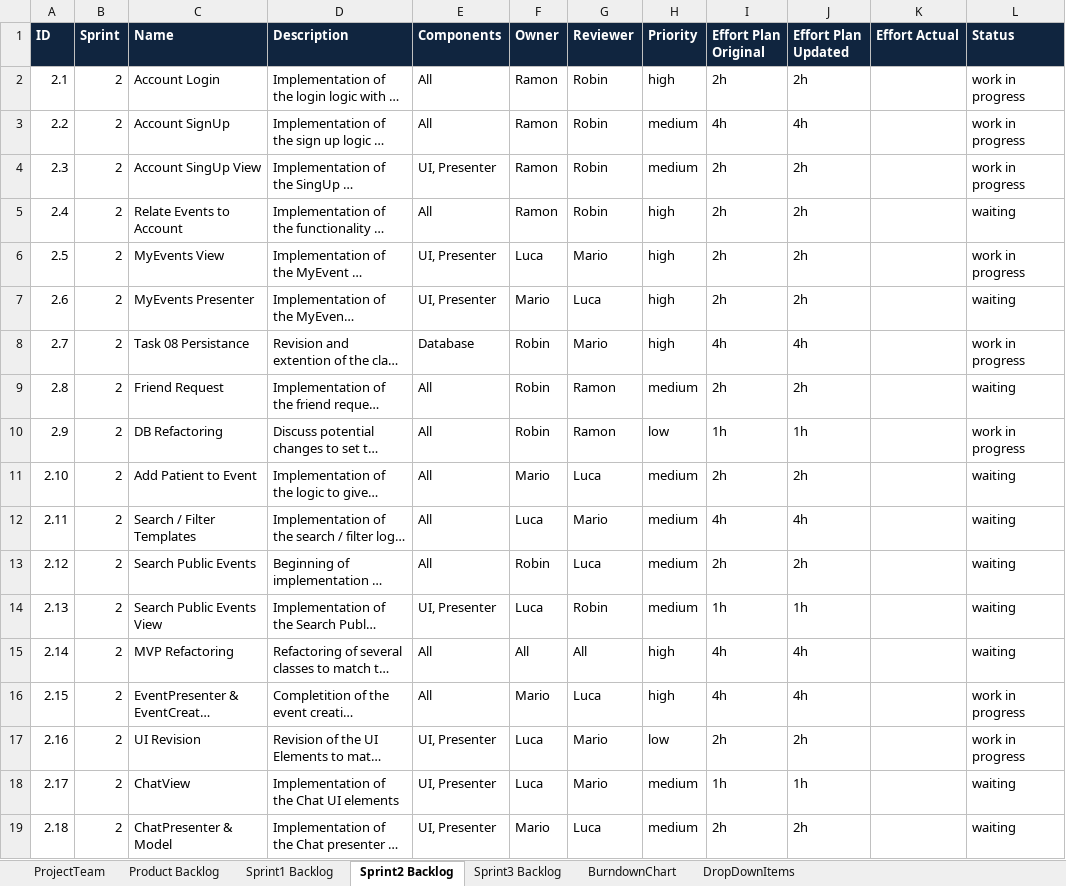
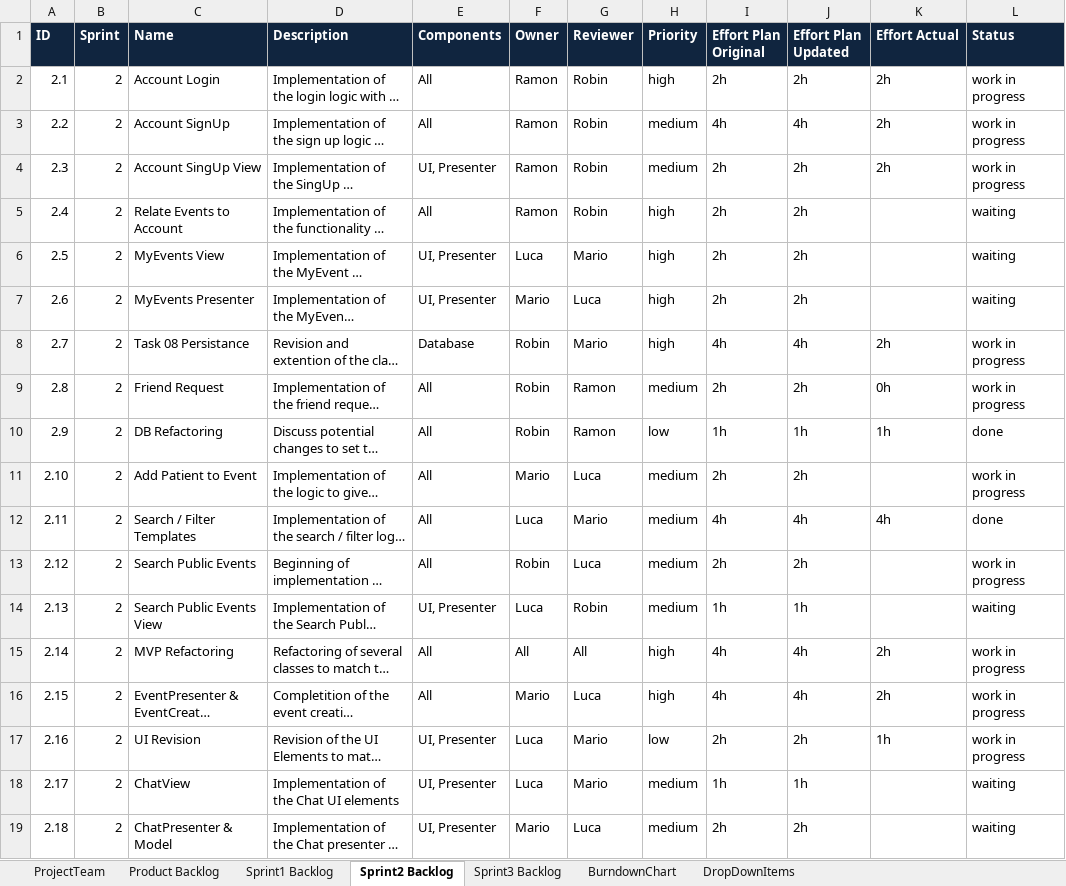
Before and after one commit to beyel3/ch.bfh.bti7081.s2020.black, an Excel workbook: doc/task07/CS2_Task7_Scrum_Setup.xlsx, sheet Sprint2 Backlog, drawn as a sheet; only a part is shown; long unchanged cells end in …; values as stored, in another font and other column widths than the file's, no borders; the diff names each change by its address in the sheet, - before the commit and + after, or states it on an @@ line.

Commit message:
Scrum

```diff
--- a/doc/task07/CS2_Task7_Scrum_Setup.xlsx (sheet Sprint2 Backlog)
+++ b/doc/task07/CS2_Task7_Scrum_Setup.xlsx (sheet Sprint2 Backlog)
-K2:K4 (Effort Actual): (empty)
+K2:K4 (Effort Actual): 2h
-L6 (Status): work in progress
+L6 (Status): waiting
-K8 (Effort Actual): (empty)
+K8 (Effort Actual): 2h
-K9 (Effort Actual): (empty)
+K9 (Effort Actual): 0h
-L9 (Status): waiting
+L9 (Status): work in progress
-K10 (Effort Actual): (empty)
+K10 (Effort Actual): 1h
-L10 (Status): work in progress
+L10 (Status): done
-L11 (Status): waiting
+L11 (Status): work in progress
-K12 (Effort Actual): (empty)
+K12 (Effort Actual): 4h
-L12 (Status): waiting
+L12 (Status): done
-L13 (Status): waiting
+L13 (Status): work in progress
-K15:K16 (Effort Actual): (empty)
+K15:K16 (Effort Actual): 2h
-L15 (Status): waiting
+L15 (Status): work in progress
-K17 (Effort Actual): (empty)
+K17 (Effort Actual): 1h
```
